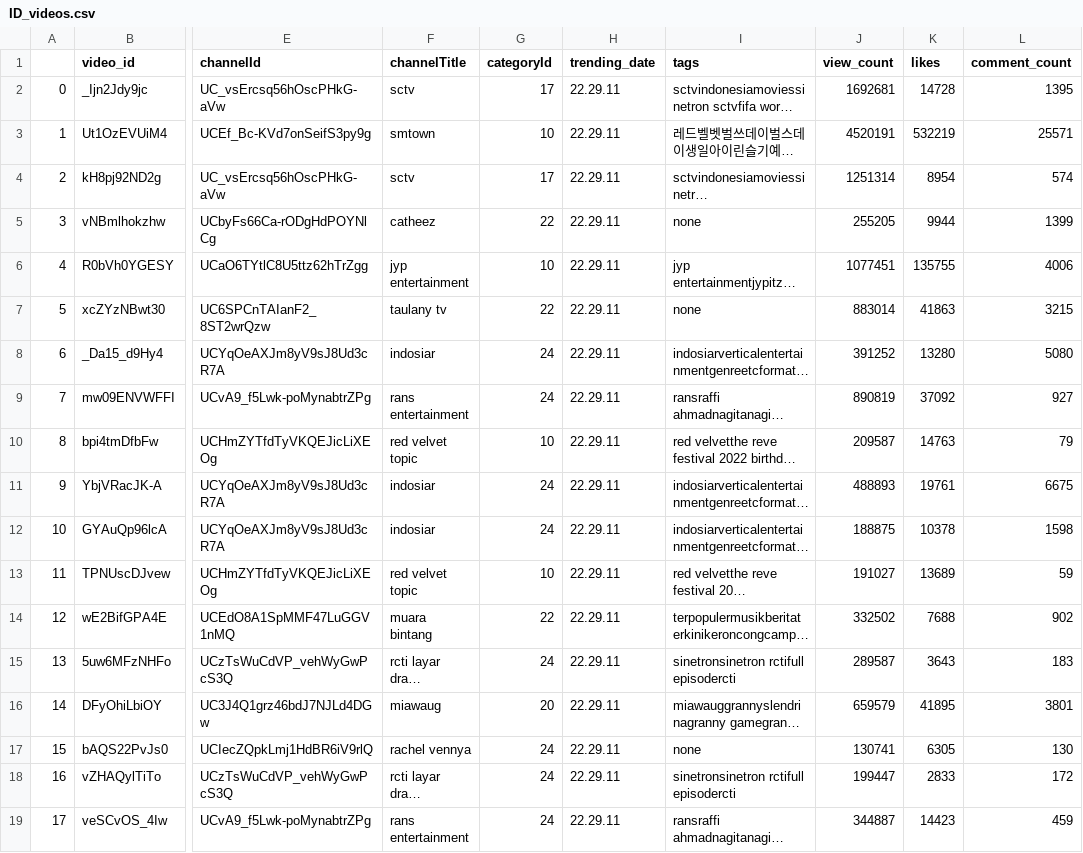
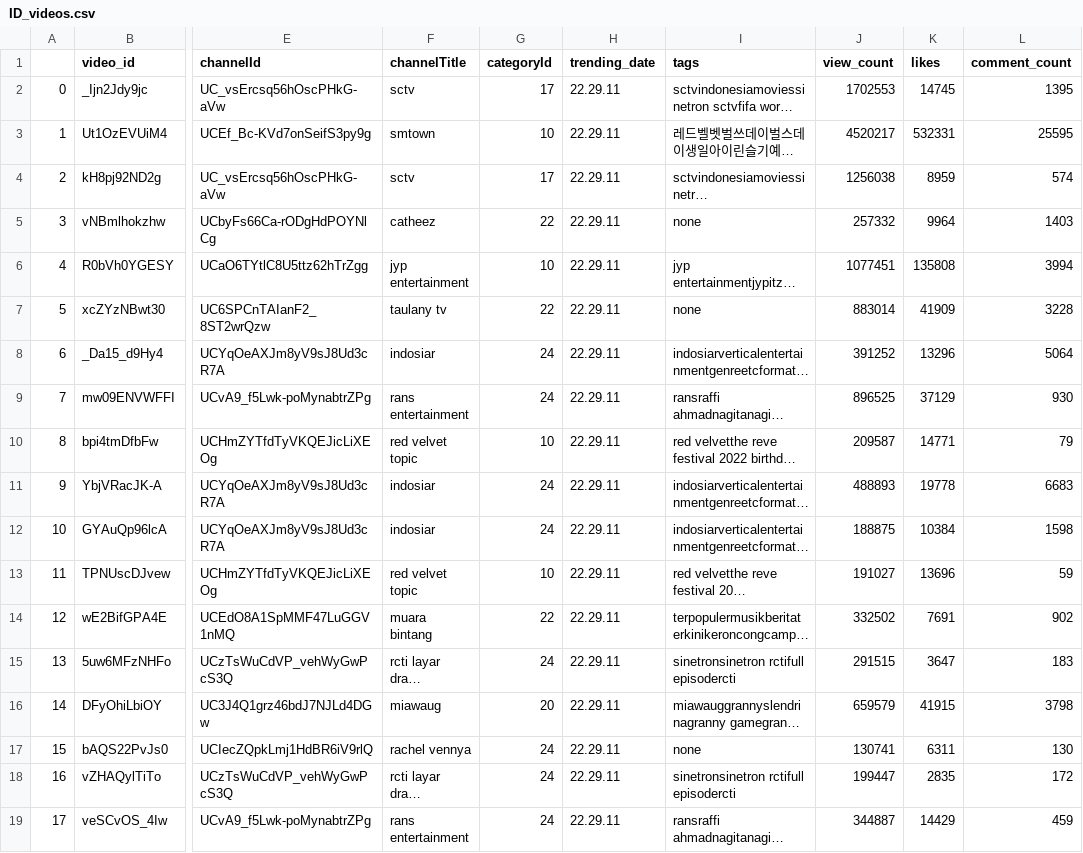
Before and after one commit to wiweka24/airflow-youtube-trend, a CSV file: data/ID_videos.csv, drawn as a sheet; only a part is shown, gaps mark what is left out; long unchanged cells end in …; the diff covers the shown part only; the diff names each change by its address in the sheet, - before the commit and + after, or states it on an @@ line.

```diff
--- a/data/ID_videos.csv
+++ b/data/ID_videos.csv
-J2 (view_count): 1692681
+J2 (view_count): 1702553
-K2 (likes): 14728
+K2 (likes): 14745
-J3 (view_count): 4520191
+J3 (view_count): 4520217
-K3 (likes): 532219
+K3 (likes): 532331
-L3 (comment_count): 25571
+L3 (comment_count): 25595
-J4 (view_count): 1251314
+J4 (view_count): 1256038
-K4 (likes): 8954
+K4 (likes): 8959
-J5 (view_count): 255205
+J5 (view_count): 257332
-K5 (likes): 9944
+K5 (likes): 9964
-L5 (comment_count): 1399
+L5 (comment_count): 1403
-K6 (likes): 135755
+K6 (likes): 135808
-L6 (comment_count): 4006
+L6 (comment_count): 3994
-K7 (likes): 41863
+K7 (likes): 41909
-L7 (comment_count): 3215
+L7 (comment_count): 3228
-K8 (likes): 13280
+K8 (likes): 13296
-L8 (comment_count): 5080
+L8 (comment_count): 5064
-J9 (view_count): 890819
+J9 (view_count): 896525
-K9 (likes): 37092
+K9 (likes): 37129
-L9 (comment_count): 927
+L9 (comment_count): 930
-K10 (likes): 14763
+K10 (likes): 14771
-K11 (likes): 19761
+K11 (likes): 19778
-L11 (comment_count): 6675
+L11 (comment_count): 6683
-K12 (likes): 10378
+K12 (likes): 10384
-K13 (likes): 13689
+K13 (likes): 13696
-K14 (likes): 7688
+K14 (likes): 7691
-J15 (view_count): 289587
+J15 (view_count): 291515
-K15 (likes): 3643
+K15 (likes): 3647
-K16 (likes): 41895
+K16 (likes): 41915
-L16 (comment_count): 3801
+L16 (comment_count): 3798
-K17 (likes): 6305
+K17 (likes): 6311
-K18 (likes): 2833
+K18 (likes): 2835
-K19 (likes): 14423
+K19 (likes): 14429
```
Also changed, not shown: 138 edited cells elsewhere in this file, data/EG_videos.csv, data/GB_videos.csv, 6 other files.
